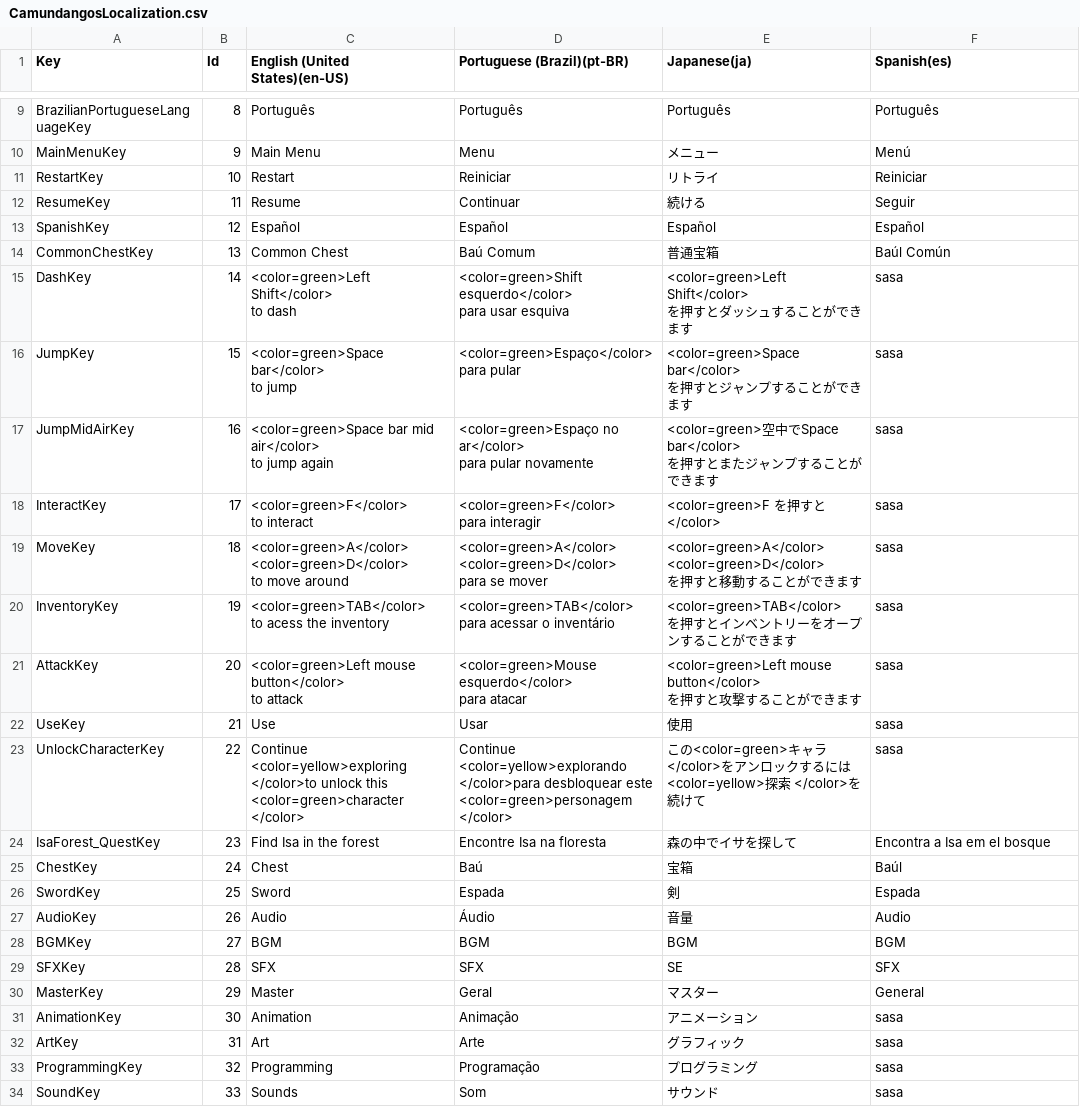
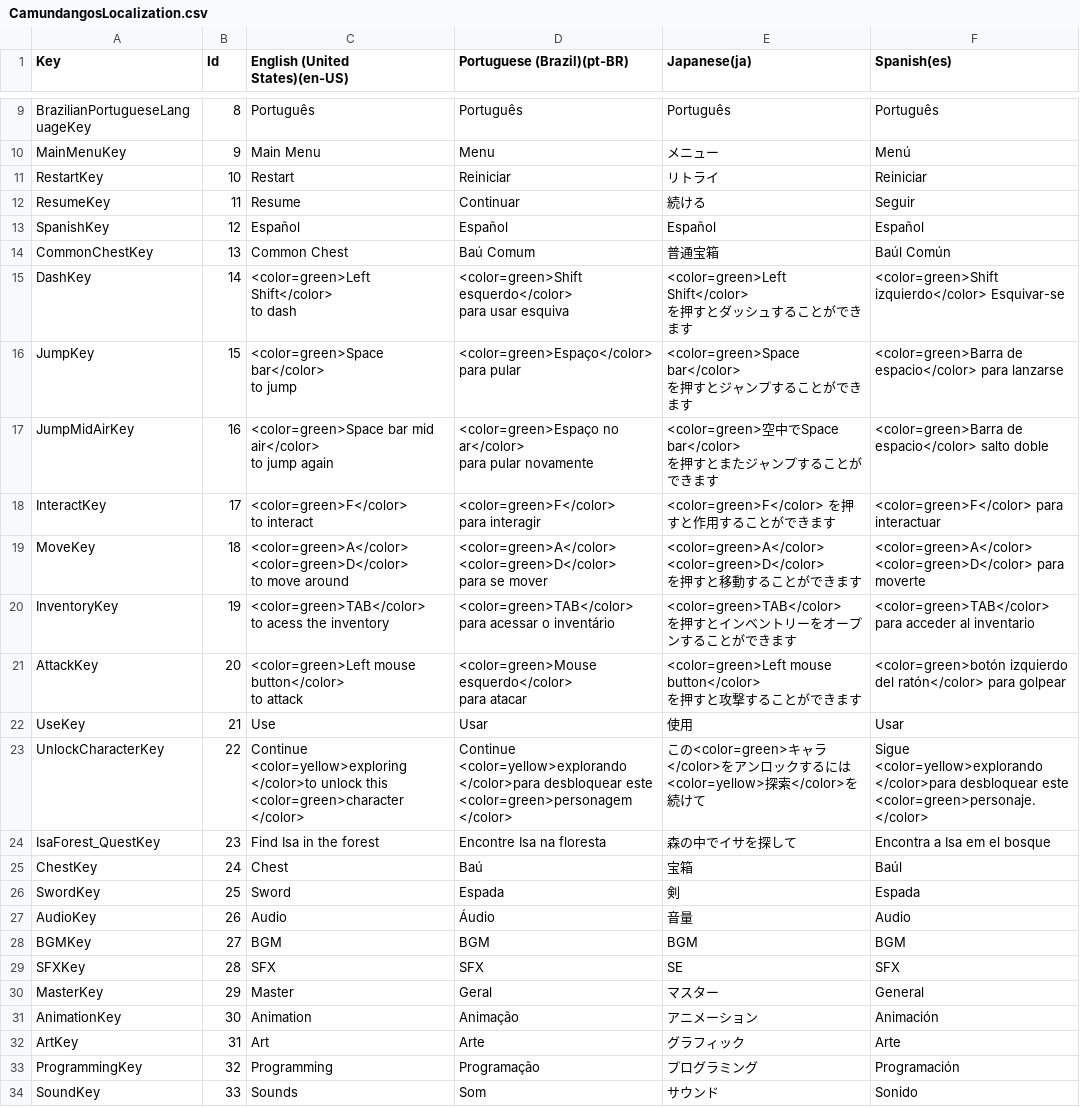
Before and after one commit to KaueGodoy/Camundangos, a CSV file: Roguelike/Assets/Localization/CSV/CamundangosLocalization.csv, drawn as a sheet; only a part is shown, gaps mark what is left out.

```diff
--- a/Roguelike/Assets/Localization/CSV/CamundangosLocalization.csv
+++ b/Roguelike/Assets/Localization/CSV/CamundangosLocalization.csv
@@ -14,32 +14,32 @@ SpanishKey,12,Español,Español,Español,Español
 CommonChestKey,13,Common Chest,Baú Comum,普通宝箱,Baúl Común
-DashKey,14,"<color=green>Left Shift</color>
-to dash","<color=green>Shift esquerdo</color>
-para usar esquiva","<color=green>Left Shift</color>
-を押すとダッシュすることができます",sasa
-JumpKey,15,"<color=green>Space bar</color>
-to jump","<color=green>Espaço</color>
-para pular","<color=green>Space bar</color>
-を押すとジャンプすることができます",sasa
-JumpMidAirKey,16,"<color=green>Space bar mid air</color>
-to jump again","<color=green>Espaço no ar</color>
-para pular novamente","<color=green>空中でSpace bar</color>
-を押すとまたジャンプすることができます",sasa
-InteractKey,17,"<color=green>F</color>
-to interact","<color=green>F</color>
-para interagir","<color=green>F　を押すと</color>
-",sasa
-MoveKey,18,"<color=green>A</color> <color=green>D</color>
-to move around","<color=green>A</color> <color=green>D</color>
-para se mover","<color=green>A</color> <color=green>D</color>
-を押すと移動することができます",sasa
-InventoryKey,19,"<color=green>TAB</color>
-to acess the inventory","<color=green>TAB</color>
-para acessar o inventário","<color=green>TAB</color>
-を押すとインベントリーをオープンすることができます",sasa
-AttackKey,20,"<color=green>Left mouse button</color>
-to attack","<color=green>Mouse esquerdo</color>
-para atacar","<color=green>Left mouse button</color>
-を押すと攻撃することができます",sasa
-UseKey,21,Use,Usar,使用,sasa
-UnlockCharacterKey,22,Continue <color=yellow>exploring </color>to unlock this <color=green>character </color>,Continue <color=yellow>explorando </color>para desbloquear este <color=green>personagem </color>,この<color=green>キャラ </color>をアンロックするには<color=yellow>探索 </color>を続けて,sasa
+DashKey,14,"<color=green>Left Shift</color>
+to dash","<color=green>Shift esquerdo</color>
+para usar esquiva","<color=green>Left Shift</color>
+を押すとダッシュすることができます",<color=green>Shift izquierdo</color> Esquivar-se
+JumpKey,15,"<color=green>Space bar</color>
+to jump","<color=green>Espaço</color>
+para pular","<color=green>Space bar</color>
+を押すとジャンプすることができます",<color=green>Barra de espacio</color> para lanzarse
+JumpMidAirKey,16,"<color=green>Space bar mid air</color>
+to jump again","<color=green>Espaço no ar</color>
+para pular novamente","<color=green>空中でSpace bar</color>
+を押すとまたジャンプすることができます",<color=green>Barra de espacio</color>  salto doble
+InteractKey,17,"<color=green>F</color>
+to interact","<color=green>F</color>
+para interagir","<color=green>F</color> を押すと作用することができます
+",<color=green>F</color> para interactuar
+MoveKey,18,"<color=green>A</color> <color=green>D</color>
+to move around","<color=green>A</color> <color=green>D</color>
+para se mover","<color=green>A</color> <color=green>D</color>
+を押すと移動することができます",<color=green>A</color> <color=green>D</color>  para moverte
+InventoryKey,19,"<color=green>TAB</color>
+to acess the inventory","<color=green>TAB</color>
+para acessar o inventário","<color=green>TAB</color>
+を押すとインベントリーをオープンすることができます",<color=green>TAB</color> para acceder al inventario
+AttackKey,20,"<color=green>Left mouse button</color>
+to attack","<color=green>Mouse esquerdo</color>
+para atacar","<color=green>Left mouse button</color>
+を押すと攻撃することができます",<color=green>botón izquierdo del ratón</color>  para golpear
+UseKey,21,Use,Usar,使用,Usar
+UnlockCharacterKey,22,Continue <color=yellow>exploring </color>to unlock this <color=green>character </color>,Continue <color=yellow>explorando </color>para desbloquear este <color=green>personagem </color>,この<color=green>キャラ</color>をアンロックするには<color=yellow>探索</color>を続けて,Sigue <color=yellow>explorando </color>para desbloquear este <color=green>personaje. </color>
 IsaForest_QuestKey,23,Find Isa in the forest,Encontre Isa na floresta,森の中でイサを探して,Encontra a Isa em el bosque
@@ -51,5 +51,5 @@ SFXKey,28,SFX,SFX,SE,SFX
 MasterKey,29,Master,Geral,マスター,General
-AnimationKey,30,Animation,Animação,アニメーション,sasa
-ArtKey,31,Art,Arte,グラフィック,sasa
-ProgrammingKey,32,Programming,Programação,プログラミング,sasa
-SoundKey,33,Sounds,Som,サウンド,sasa
+AnimationKey,30,Animation,Animação,アニメーション,Animación
+ArtKey,31,Art,Arte,グラフィック,Arte
+ProgrammingKey,32,Programming,Programação,プログラミング,Programación
+SoundKey,33,Sounds,Som,サウンド,Sonido
```
Also changed, not shown: 22 other files.
